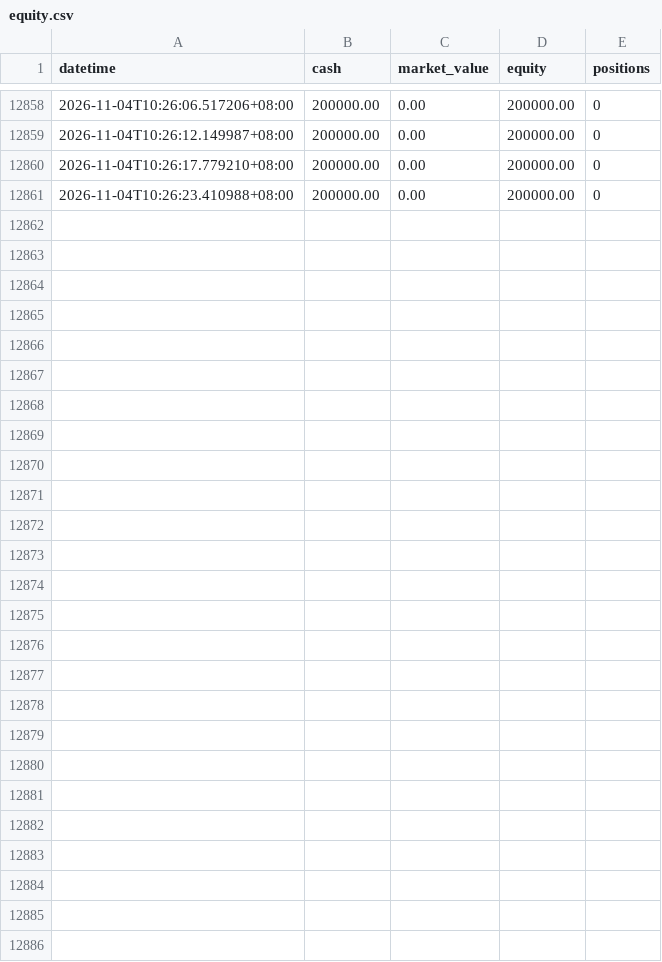
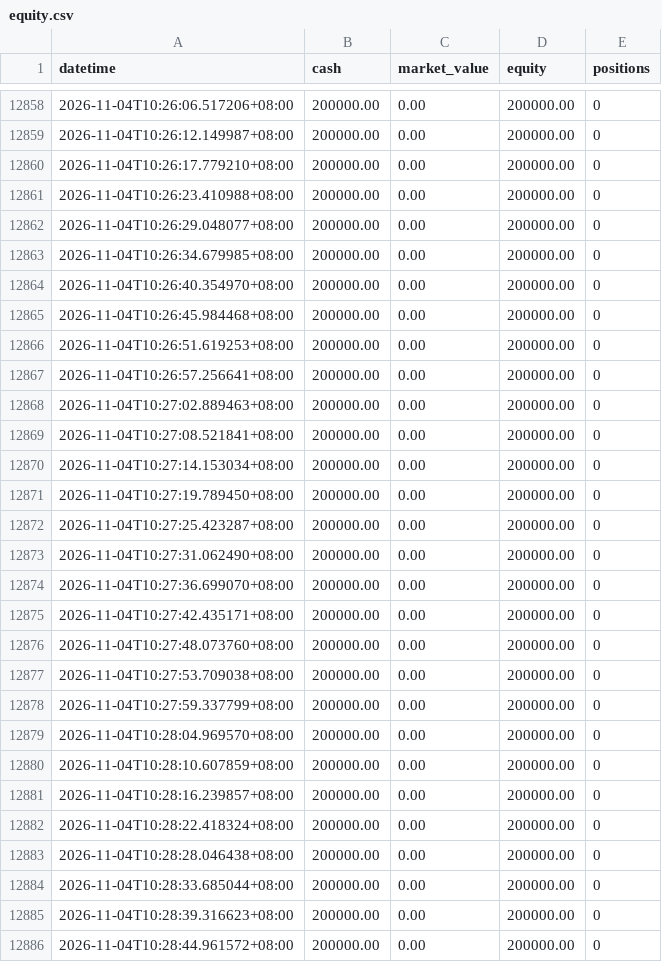
Before and after one commit to huvan9527-a11y/s19-346-, a CSV file: logs/equity.csv, drawn as a sheet; only a part is shown, gaps mark what is left out.

```diff
--- a/logs/equity.csv
+++ b/logs/equity.csv
@@ -12861 +12861,26 @@ datetime,cash,market_value,equity,positions
 2026-11-04T10:26:23.410988+08:00,200000.00,0.00,200000.00,0
+2026-11-04T10:26:29.048077+08:00,200000.00,0.00,200000.00,0
+2026-11-04T10:26:34.679985+08:00,200000.00,0.00,200000.00,0
+2026-11-04T10:26:40.354970+08:00,200000.00,0.00,200000.00,0
+2026-11-04T10:26:45.984468+08:00,200000.00,0.00,200000.00,0
+2026-11-04T10:26:51.619253+08:00,200000.00,0.00,200000.00,0
+2026-11-04T10:26:57.256641+08:00,200000.00,0.00,200000.00,0
+2026-11-04T10:27:02.889463+08:00,200000.00,0.00,200000.00,0
+2026-11-04T10:27:08.521841+08:00,200000.00,0.00,200000.00,0
+2026-11-04T10:27:14.153034+08:00,200000.00,0.00,200000.00,0
+2026-11-04T10:27:19.789450+08:00,200000.00,0.00,200000.00,0
+2026-11-04T10:27:25.423287+08:00,200000.00,0.00,200000.00,0
+2026-11-04T10:27:31.062490+08:00,200000.00,0.00,200000.00,0
+2026-11-04T10:27:36.699070+08:00,200000.00,0.00,200000.00,0
+2026-11-04T10:27:42.435171+08:00,200000.00,0.00,200000.00,0
+2026-11-04T10:27:48.073760+08:00,200000.00,0.00,200000.00,0
+2026-11-04T10:27:53.709038+08:00,200000.00,0.00,200000.00,0
+2026-11-04T10:27:59.337799+08:00,200000.00,0.00,200000.00,0
+2026-11-04T10:28:04.969570+08:00,200000.00,0.00,200000.00,0
+2026-11-04T10:28:10.607859+08:00,200000.00,0.00,200000.00,0
+2026-11-04T10:28:16.239857+08:00,200000.00,0.00,200000.00,0
+2026-11-04T10:28:22.418324+08:00,200000.00,0.00,200000.00,0
+2026-11-04T10:28:28.046438+08:00,200000.00,0.00,200000.00,0
+2026-11-04T10:28:33.685044+08:00,200000.00,0.00,200000.00,0
+2026-11-04T10:28:39.316623+08:00,200000.00,0.00,200000.00,0
+2026-11-04T10:28:44.961572+08:00,200000.00,0.00,200000.00,0
```
Also changed, not shown: 4 other files.
